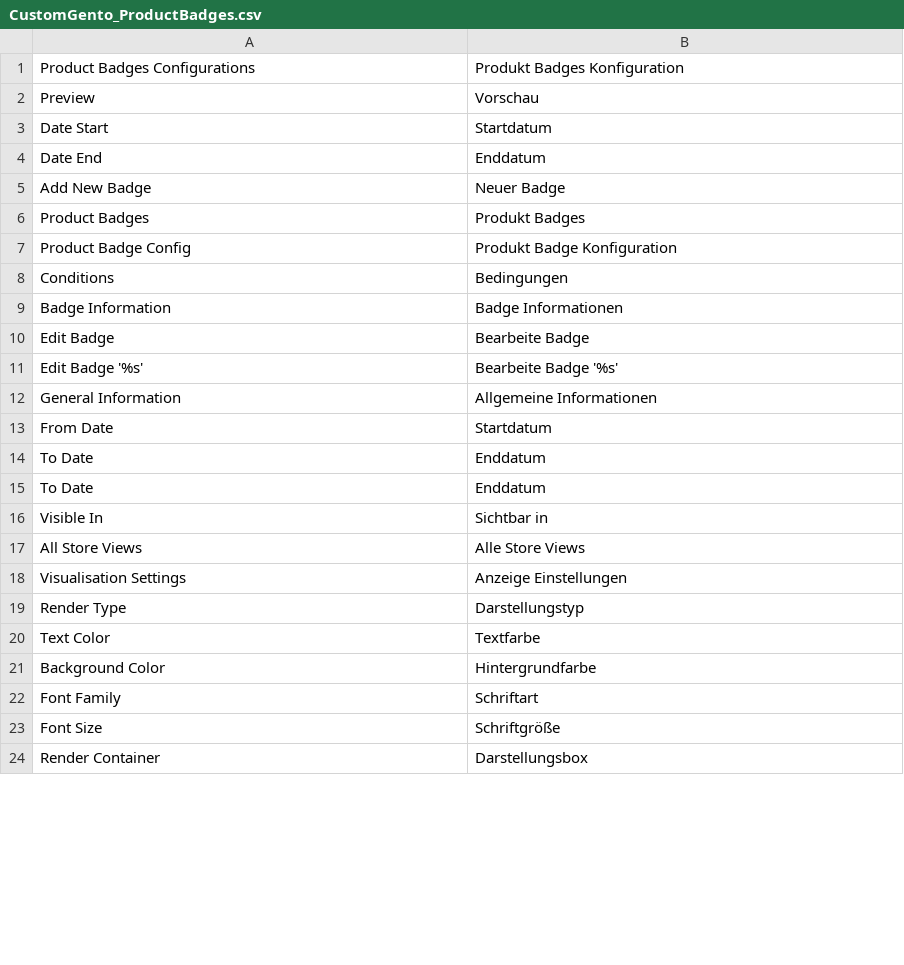
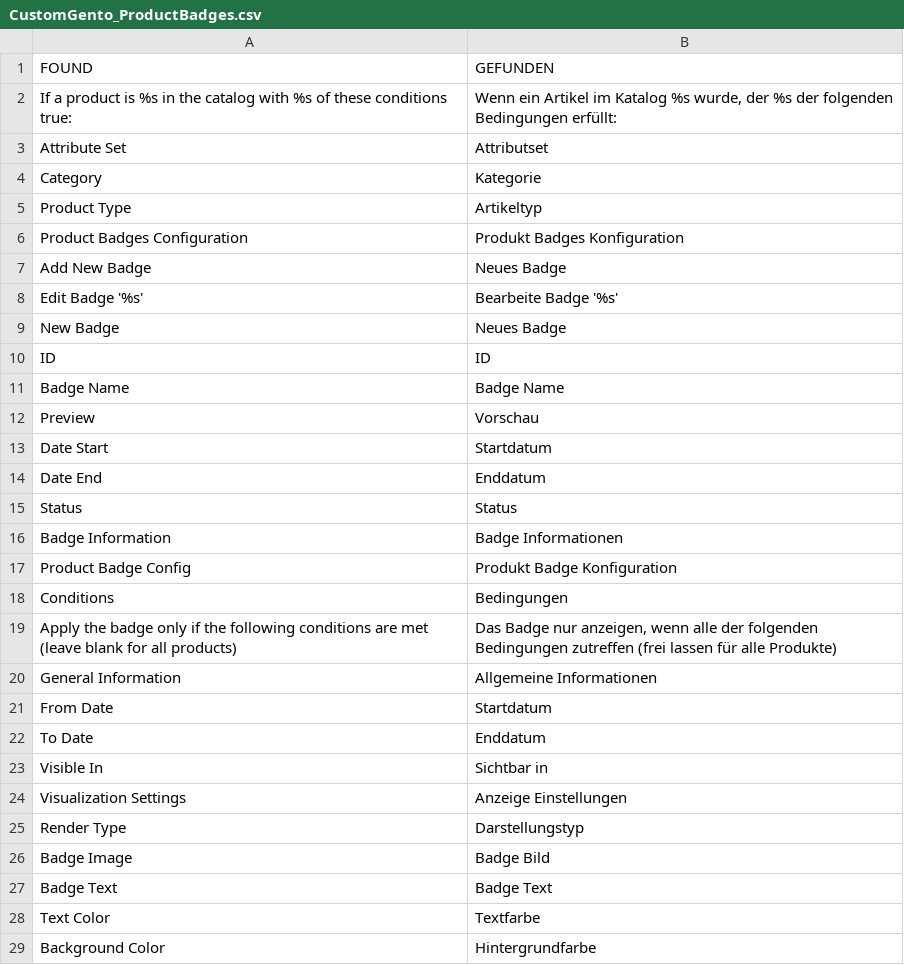
Before and after one commit to customgento/CustomGento_ProductBadges, a CSV file: app/locale/de_DE/CustomGento_ProductBadges.csv, drawn as a sheet; only a part is shown; the shorter side is filled out with more unchanged rows; the diff covers the shown part only.

Commit message:
added / fixed German translation, fixes #15

```diff
--- a/app/locale/de_DE/CustomGento_ProductBadges.csv
+++ b/app/locale/de_DE/CustomGento_ProductBadges.csv
@@ -1,2 +1,12 @@
-"Product Badges Configurations","Produkt Badges Konfiguration"
+"FOUND","GEFUNDEN"
+"If a product is %s in the catalog with %s of these conditions true:","Wenn ein Artikel im Katalog %s wurde, der %s der folgenden Bedingungen erfüllt:"
+"Attribute Set","Attributset"
+"Category","Kategorie"
+"Product Type","Artikeltyp"
+"Product Badges Configuration","Produkt Badges Konfiguration"
+"Add New Badge","Neues Badge"
+"Edit Badge '%s'","Bearbeite Badge '%s'"
+"New Badge","Neues Badge"
+"ID","ID"
+"Badge Name","Badge Name"
 "Preview","Vorschau"
@@ -4,9 +14,7 @@
 "Date End","Enddatum"
-"Add New Badge","Neuer Badge"
-"Product Badges","Produkt Badges"
+"Status","Status"
+"Badge Information","Badge Informationen"
 "Product Badge Config","Produkt Badge Konfiguration"
 "Conditions","Bedingungen"
-"Badge Information","Badge Informationen"
-"Edit Badge","Bearbeite Badge"
-"Edit Badge '%s'","Bearbeite Badge '%s'"
+"Apply the badge only if the following conditions are met (leave blank for all products)","Das Badge nur anzeigen, wenn alle der folgenden Bedingungen zutreffen (frei lassen für alle Produkte)"
 "General Information","Allgemeine Informationen"
@@ -14,7 +22,7 @@
 "To Date","Enddatum"
-"To Date","Enddatum"
 "Visible In","Sichtbar in"
-"All Store Views","Alle Store Views"
-"Visualisation Settings","Anzeige Einstellungen"
+"Visualization Settings","Anzeige Einstellungen"
 "Render Type","Darstellungstyp"
+"Badge Image","Badge Bild"
+"Badge Text","Badge Text"
 "Text Color","Textfarbe"
```
Also changed, not shown: 15 added rows and 2 removed rows elsewhere in this file, 9 other files.
